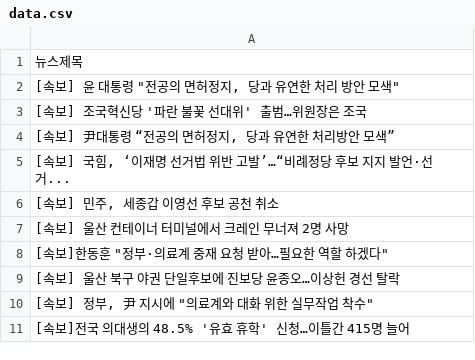
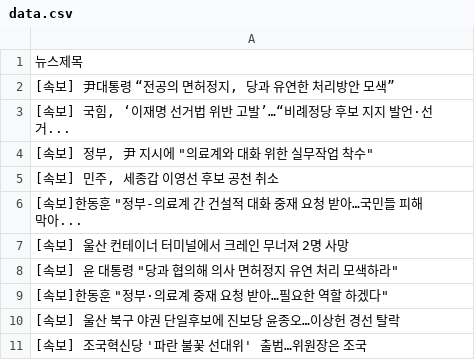
Before and after one commit to webstoryboy/test2, a CSV file: data.csv, drawn as a sheet.

Commit message:
네이버 뉴스

```diff
--- a/data.csv
+++ b/data.csv
@@ -1,11 +1,11 @@
 뉴스제목
-"[속보] 윤 대통령 ""전공의 면허정지, 당과 유연한 처리 방안 모색"""
-[속보] 조국혁신당 '파란 불꽃 선대위' 출범…위원장은 조국
 "[속보] 尹대통령 “전공의 면허정지, 당과 유연한 처리방안 모색”"
 "[속보] 국힘, ‘이재명 선거법 위반 고발’…“비례정당 후보 지지 발언·선거..."
+"[속보] 정부, 尹 지시에 ""의료계와 대화 위한 실무작업 착수"""
 "[속보] 민주, 세종갑 이영선 후보 공천 취소"
+"[속보]한동훈 ""정부-의료계 간 건설적 대화 중재 요청 받아…국민들 피해 막아..."
 [속보] 울산 컨테이너 터미널에서 크레인 무너져 2명 사망
+"[속보] 윤 대통령 ""당과 협의해 의사 면허정지 유연 처리 모색하라"""
 "[속보]한동훈 ""정부·의료계 중재 요청 받아…필요한 역할 하겠다"""
 [속보] 울산 북구 야권 단일후보에 진보당 윤종오…이상헌 경선 탈락
-"[속보] 정부, 尹 지시에 ""의료계와 대화 위한 실무작업 착수"""
-[속보]전국 의대생의 48.5% '유효 휴학' 신청…이틀간 415명 늘어
+[속보] 조국혁신당 '파란 불꽃 선대위' 출범…위원장은 조국
```
